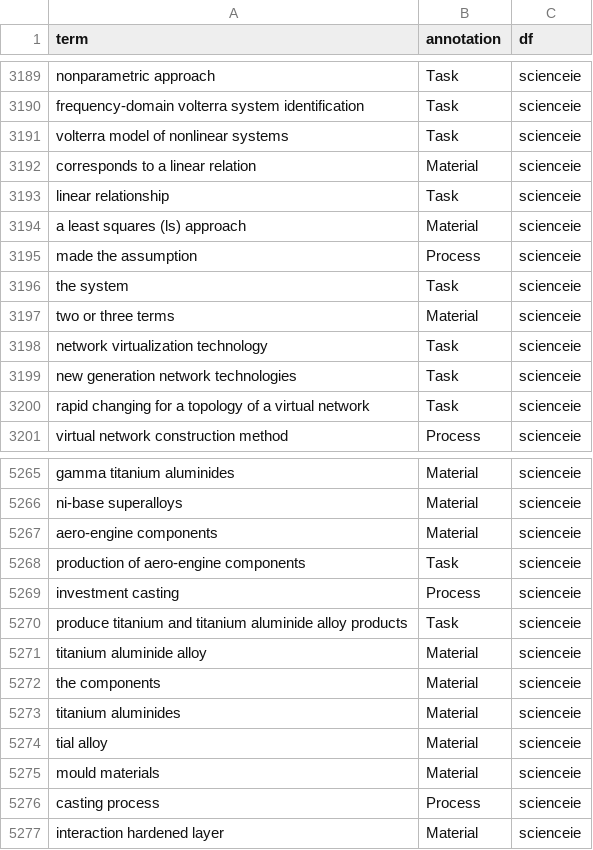
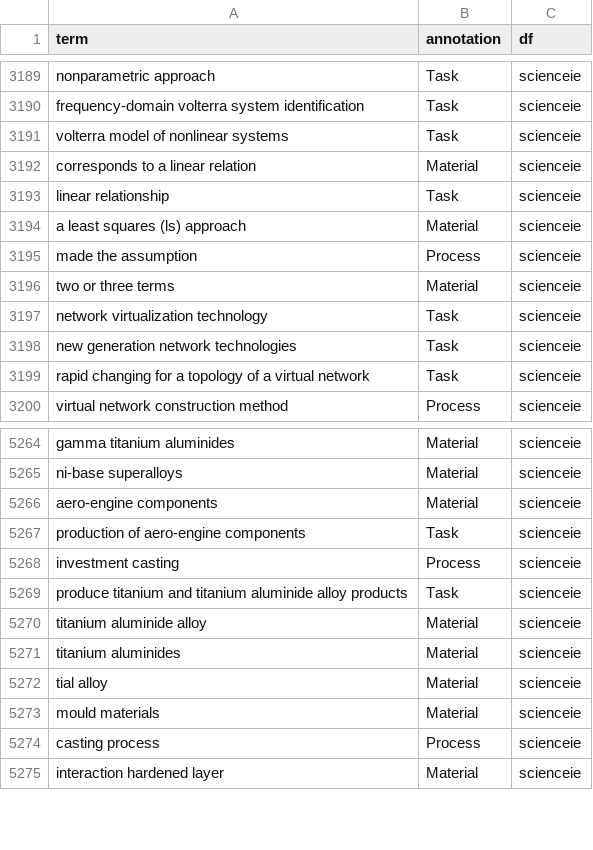
Before and after one commit to ZoeYou/ups-intern, a CSV file: 01_make_matching_list/Datasets/orig/annotation_df_scienceie.csv, drawn as a sheet; only a part is shown, gaps mark what is left out; the diff names each change by its address in the sheet, - before the commit and + after, or states it on an @@ line.

Commit message:
orig

```diff
--- a/01_make_matching_list/Datasets/orig/annotation_df_scienceie.csv
+++ b/01_make_matching_list/Datasets/orig/annotation_df_scienceie.csv
-row 3196: the system | Task | scienceie
-row 5272: the components | Material | scienceie
```
Also changed, not shown: 6 other files.
